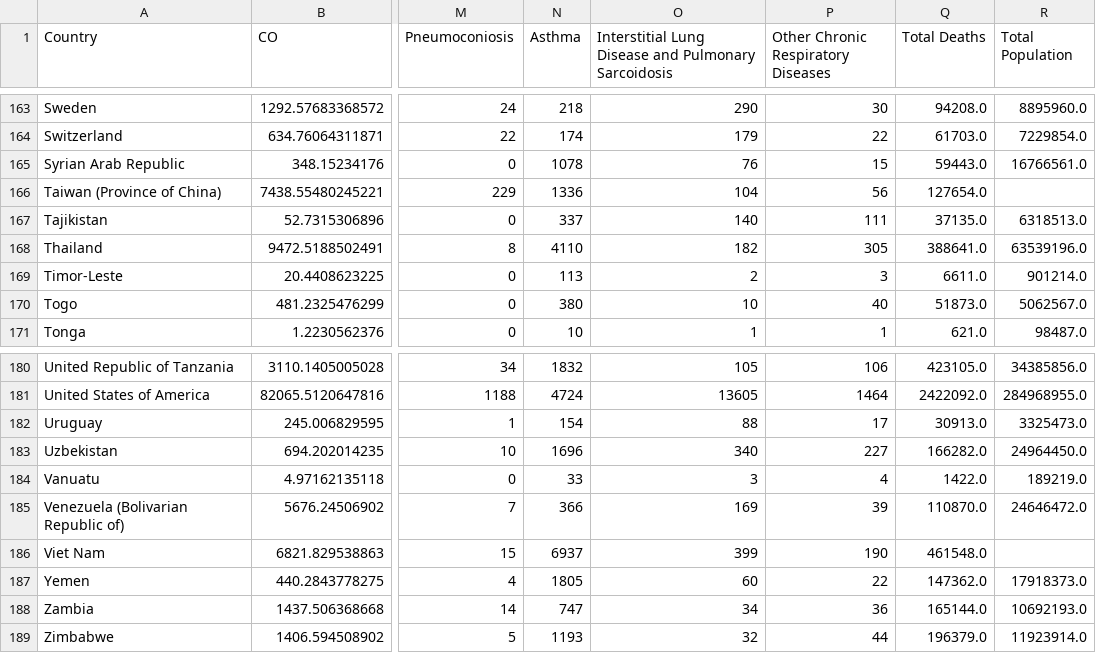
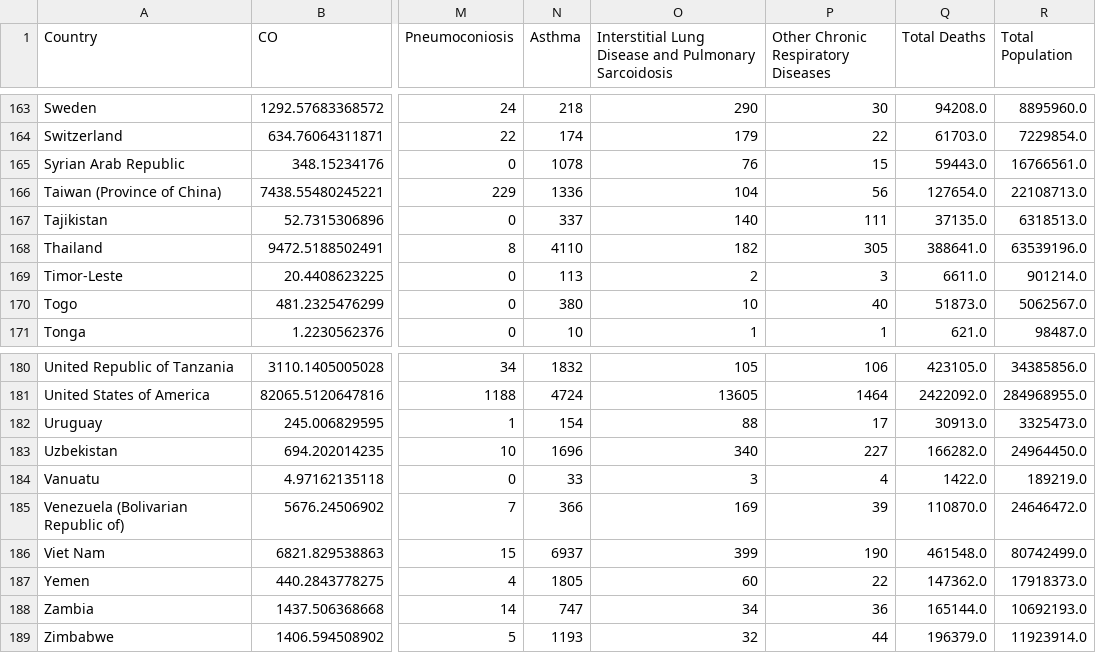
Before and after one commit to FranceschiAndrea/VisualAnalyticsProject, a CSV file: dataset/total_merge/2001.csv, drawn as a sheet; only a part is shown, gaps mark what is left out; the diff names each change by its address in the sheet, - before the commit and + after, or states it on an @@ line.

```diff
--- a/dataset/total_merge/2001.csv
+++ b/dataset/total_merge/2001.csv
-R166 (Total Population): (empty)
+R166 (Total Population): 22108713.0
-R186 (Total Population): (empty)
+R186 (Total Population): 80742499.0
```
Also changed, not shown: dataset/total_merge/2000.csv, dataset/total_merge/2002.csv, 15 other files.
